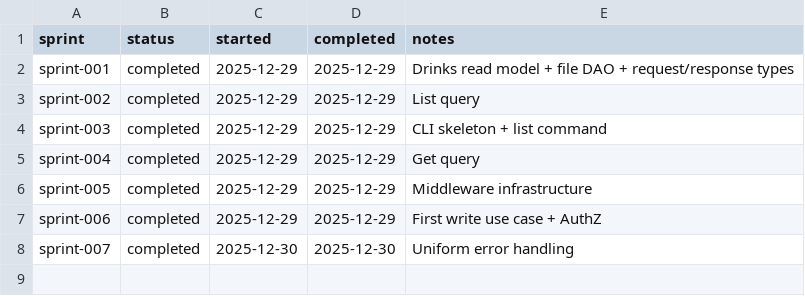
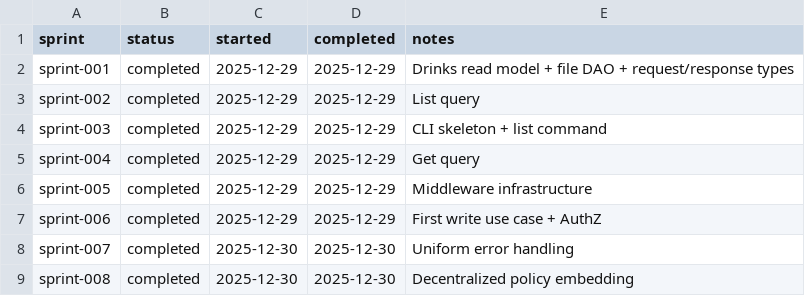
Before and after one commit to TheFellow/go-modular-monolith, a CSV file: .ai/sprints/ledger.csv, drawn as a sheet; the diff names each change by its address in the sheet, - before the commit and + after, or states it on an @@ line.

Commit message:
Mark sprint-008 as completed; implement decentralized policy embedding with refactored Cedar policies, module ownership, and runtime aggregation

```diff
--- a/.ai/sprints/ledger.csv
+++ b/.ai/sprints/ledger.csv
+row 9: sprint-008 | completed | 2025-12-30 | 2025-12-30 | Decentralized policy embedding
```
Also changed, not shown: 7 other files.
